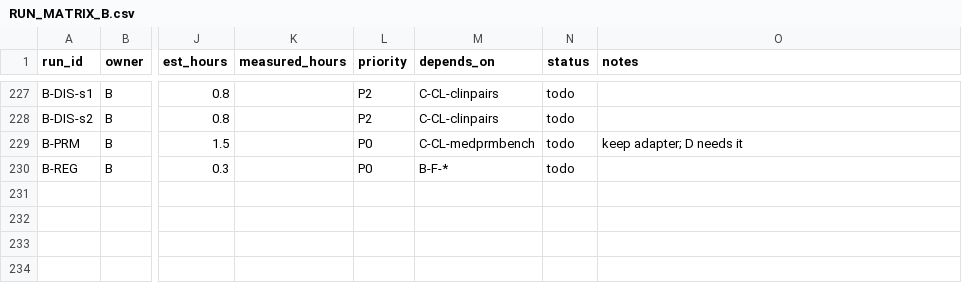
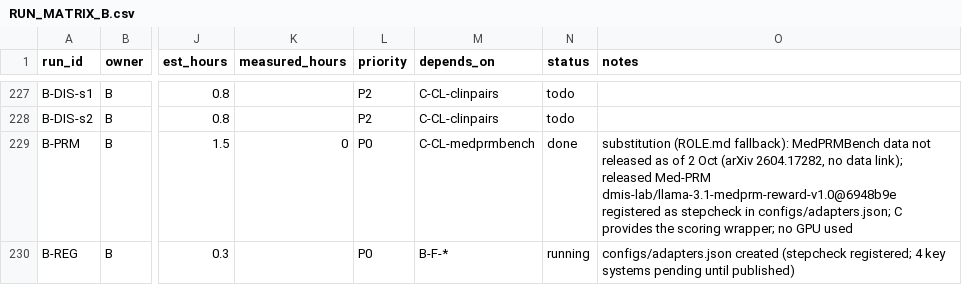
Before and after one commit to Srivatsan6923/selrm, a CSV file: docs/RUN_MATRIX_B.csv, drawn as a sheet; only a part is shown, gaps mark what is left out; the diff names each change by its address in the sheet, - before the commit and + after, or states it on an @@ line.

Commit message:
Role B: adapter registry with the released Med-PRM as step check (MedPRMBench not released)

```diff
--- a/docs/RUN_MATRIX_B.csv
+++ b/docs/RUN_MATRIX_B.csv
-K229 (measured_hours): (empty)
+K229 (measured_hours): 0
-N229 (status): todo
+N229 (status): done
-O229 (notes): keep adapter; D needs it
+O229 (notes): substitution (ROLE.md fallback): MedPRMBench data not released as of 2 Oct (arXiv 2604.17282, no data link); released Med-PRM dmis-lab/llama-3.1-medprm-reward-v1.0@6948b9e registered as stepcheck in configs/adapters.json; C provides the scoring wrapper; no GPU used
-N230 (status): todo
+N230 (status): running
-O230 (notes): (empty)
+O230 (notes): configs/adapters.json created (stepcheck registered; 4 key systems pending until published)
```
Also changed, not shown: 3 other files.
